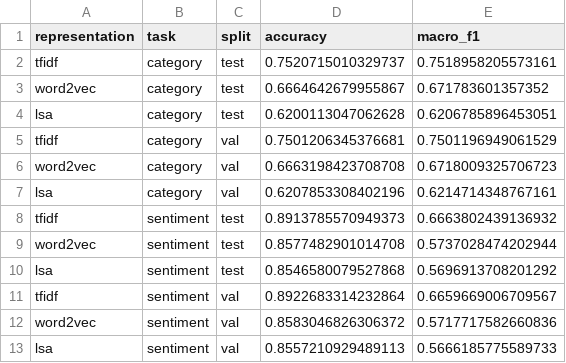
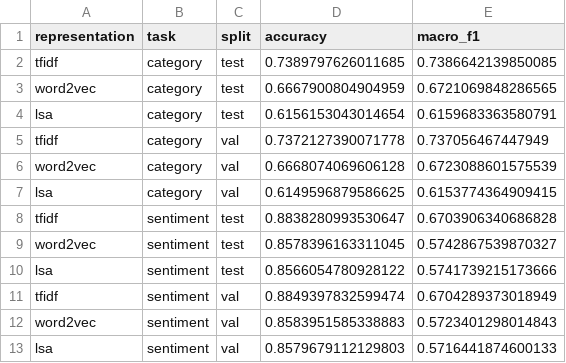
Before and after one commit to ZeakOptimistic/Representation-Learning-Amazon-Reviews, a CSV file: reports/tables/tbl_02_classification_results.csv, drawn as a sheet.

```diff
--- a/reports/tables/tbl_02_classification_results.csv
+++ b/reports/tables/tbl_02_classification_results.csv
@@ -1,13 +1,13 @@
 representation,task,split,accuracy,macro_f1
-tfidf,category,test,0.7520715010329737,0.7518958205573161
-word2vec,category,test,0.6664642679955867,0.671783601357352
-lsa,category,test,0.6200113047062628,0.6206785896453051
-tfidf,category,val,0.7501206345376681,0.7501196949061529
-word2vec,category,val,0.6663198423708708,0.6718009325706723
-lsa,category,val,0.6207853308402196,0.6214714348767161
-tfidf,sentiment,test,0.8913785570949373,0.6663802439136932
-word2vec,sentiment,test,0.8577482901014708,0.5737028474202944
-lsa,sentiment,test,0.8546580079527868,0.5696913708201292
-tfidf,sentiment,val,0.8922683314232864,0.6659669006709567
-word2vec,sentiment,val,0.8583046826306372,0.5717717582660836
-lsa,sentiment,val,0.8557210929489113,0.5666185775589733
+tfidf,category,test,0.7389797626011685,0.7386642139850085
+word2vec,category,test,0.6667900804904959,0.6721069848286565
+lsa,category,test,0.6156153043014654,0.6159683363580791
+tfidf,category,val,0.7372127390071778,0.737056467447949
+word2vec,category,val,0.6668074069606128,0.6723088601575539
+lsa,category,val,0.6149596879586625,0.6153774364909415
+tfidf,sentiment,test,0.8838280993530647,0.6703906340686828
+word2vec,sentiment,test,0.8578396163311045,0.5742867539870327
+lsa,sentiment,test,0.8566054780928122,0.5741739215173666
+tfidf,sentiment,val,0.8849397832599474,0.6704289373018949
+word2vec,sentiment,val,0.8583951585338883,0.5723401298014843
+lsa,sentiment,val,0.8579679112129803,0.5716441874600133
```
Also changed, not shown: reports/tables/tbl_04_clustering_results.csv, reports/tables/tbl_05_phase4_unified_results.csv, 16 other files.
